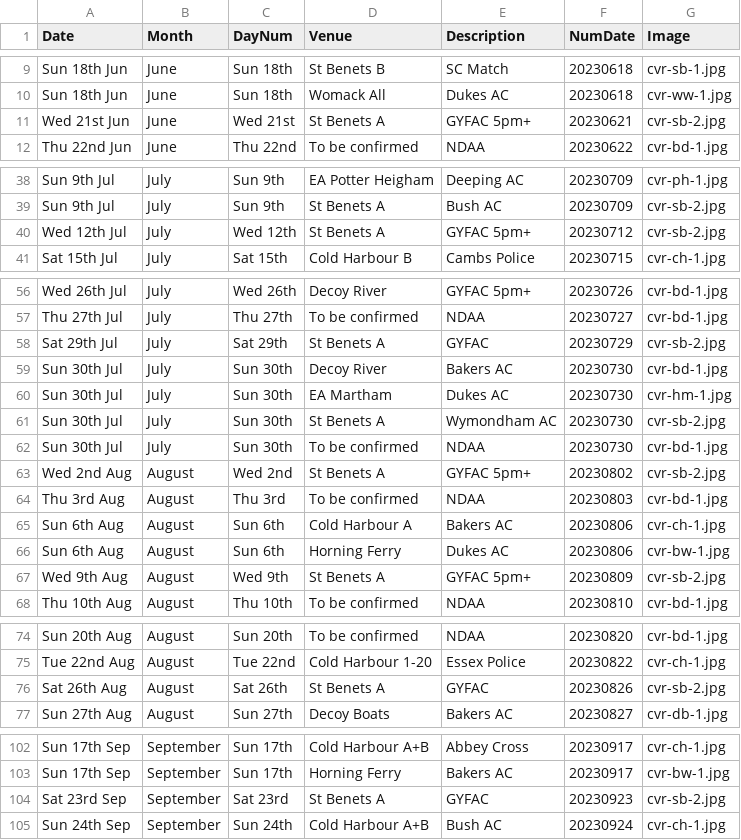
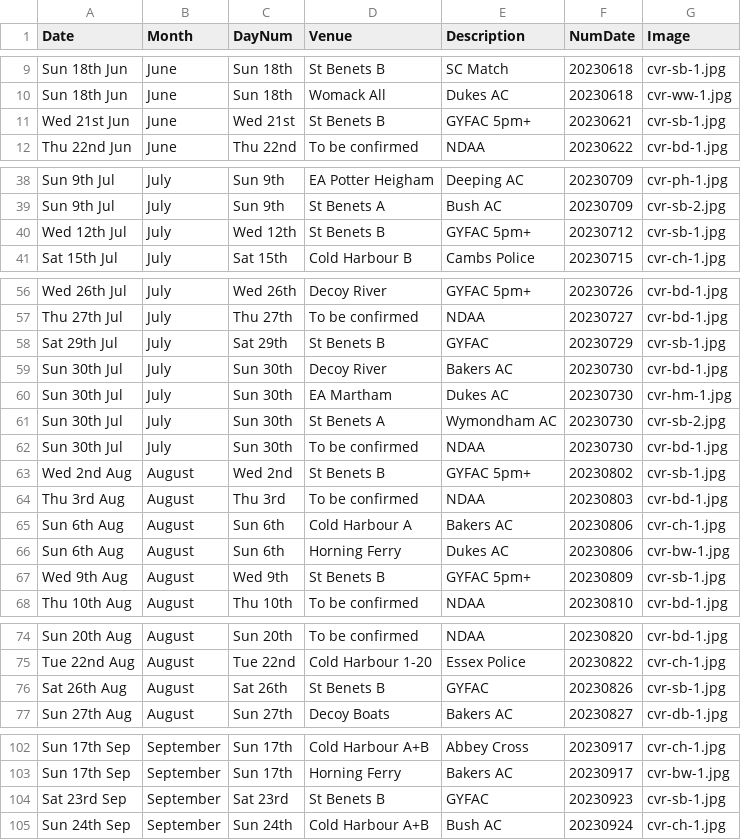
Before and after one commit to ndaa-developer/ndaa-release-two, a CSV file: _data/bookings.csv, drawn as a sheet; only a part is shown, gaps mark what is left out; the diff covers the shown part only.

```diff
--- a/_data/bookings.csv
+++ b/_data/bookings.csv
@@ -10,3 +10,3 @@ Sun 18th Jun,June,Sun 18th,St Benets B,SC Match,20230618,cvr-sb-1.jpg
 Sun 18th Jun,June,Sun 18th,Womack All,Dukes AC,20230618,cvr-ww-1.jpg
-Wed 21st Jun,June,Wed 21st,St Benets A ,GYFAC 5pm+,20230621,cvr-sb-2.jpg
+Wed 21st Jun,June,Wed 21st,St Benets B,GYFAC 5pm+,20230621,cvr-sb-1.jpg
 Thu 22nd Jun,June,Thu 22nd,To be confirmed,NDAA,20230622,cvr-bd-1.jpg
@@ -39,3 +39,3 @@ Sun 9th Jul,July,Sun 9th,EA Potter Heigham,Deeping AC,20230709,cvr-ph-1.jpg
 Sun 9th Jul,July,Sun 9th,St Benets A ,Bush AC,20230709,cvr-sb-2.jpg
-Wed 12th Jul,July,Wed 12th,St Benets A ,GYFAC 5pm+,20230712,cvr-sb-2.jpg
+Wed 12th Jul,July,Wed 12th,St Benets B,GYFAC 5pm+,20230712,cvr-sb-1.jpg
 Sat 15th Jul,July,Sat 15th,Cold Harbour B,Cambs Police,20230715,cvr-ch-1.jpg
@@ -57,3 +57,3 @@ Wed 26th Jul,July,Wed 26th,Decoy River,GYFAC 5pm+,20230726,cvr-bd-1.jpg
 Thu 27th Jul,July,Thu 27th,To be confirmed,NDAA,20230727,cvr-bd-1.jpg
-Sat 29th Jul,July,Sat 29th,St Benets A ,GYFAC,20230729,cvr-sb-2.jpg
+Sat 29th Jul,July,Sat 29th,St Benets B,GYFAC,20230729,cvr-sb-1.jpg
 Sun 30th Jul,July,Sun 30th,Decoy River,Bakers AC,20230730,cvr-bd-1.jpg
@@ -62,3 +62,3 @@ Sun 30th Jul,July,Sun 30th,St Benets A ,Wymondham AC,20230730,cvr-sb-2.jpg
 Sun 30th Jul,July,Sun 30th,To be confirmed,NDAA,20230730,cvr-bd-1.jpg
-Wed 2nd Aug,August,Wed 2nd,St Benets A ,GYFAC 5pm+,20230802,cvr-sb-2.jpg
+Wed 2nd Aug,August,Wed 2nd,St Benets B,GYFAC 5pm+,20230802,cvr-sb-1.jpg
 Thu 3rd Aug,August,Thu 3rd,To be confirmed,NDAA,20230803,cvr-bd-1.jpg
@@ -66,3 +66,3 @@ Sun 6th Aug,August,Sun 6th,Cold Harbour A,Bakers AC,20230806,cvr-ch-1.jpg
 Sun 6th Aug,August,Sun 6th,Horning Ferry,Dukes AC,20230806,cvr-bw-1.jpg
-Wed 9th Aug,August,Wed 9th,St Benets A ,GYFAC 5pm+,20230809,cvr-sb-2.jpg
+Wed 9th Aug,August,Wed 9th,St Benets B,GYFAC 5pm+,20230809,cvr-sb-1.jpg
 Thu 10th Aug,August,Thu 10th,To be confirmed,NDAA,20230810,cvr-bd-1.jpg
@@ -75,3 +75,3 @@ Sun 20th Aug,August,Sun 20th,To be confirmed,NDAA,20230820,cvr-bd-1.jpg
 Tue 22nd Aug,August,Tue 22nd,Cold Harbour 1-20,Essex Police,20230822,cvr-ch-1.jpg
-Sat 26th Aug,August,Sat 26th,St Benets A ,GYFAC,20230826,cvr-sb-2.jpg
+Sat 26th Aug,August,Sat 26th,St Benets B,GYFAC,20230826,cvr-sb-1.jpg
 Sun 27th Aug,August,Sun 27th,Decoy Boats,Bakers AC,20230827,cvr-db-1.jpg
@@ -103,3 +103,3 @@ Sun 17th Sep,September,Sun 17th,Cold Harbour A+B,Abbey Cross,20230917,cvr-ch-1.j
 Sun 17th Sep,September,Sun 17th,Horning Ferry,Bakers AC,20230917,cvr-bw-1.jpg
-Sat 23rd Sep,September,Sat 23rd,St Benets A ,GYFAC,20230923,cvr-sb-2.jpg
+Sat 23rd Sep,September,Sat 23rd,St Benets B,GYFAC,20230923,cvr-sb-1.jpg
 Sun 24th Sep,September,Sun 24th,Cold Harbour A+B,Bush AC,20230924,cvr-ch-1.jpg
```
Also changed, not shown: 2 edited cells elsewhere in this file, _data/matches.csv, 2 other files.
